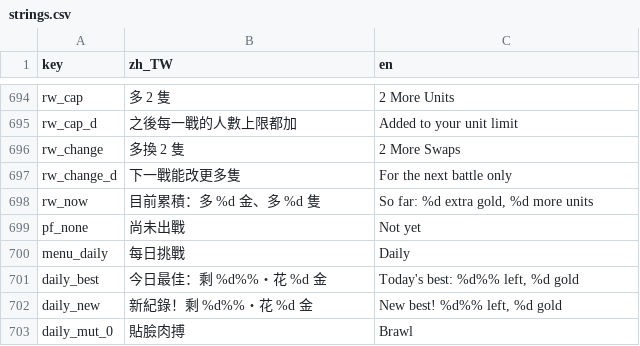
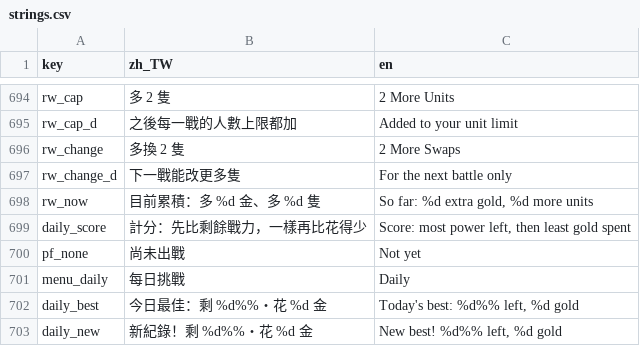
Before and after one commit to timmyweistudy-design/no-take-backs, a CSV file: game/data/strings.csv, drawn as a sheet; only a part is shown, gaps mark what is left out; the shorter side is filled out with more unchanged rows; the diff names each change by its address in the sheet, - before the commit and + after, or states it on an @@ line.

```diff
--- a/game/data/strings.csv
+++ b/game/data/strings.csv
+row 699: daily_score | 計分：先比剩餘戰力，一樣再比花得少 | Score: most power left, then least gold spent
```
Also changed, not shown: 31 other files.
